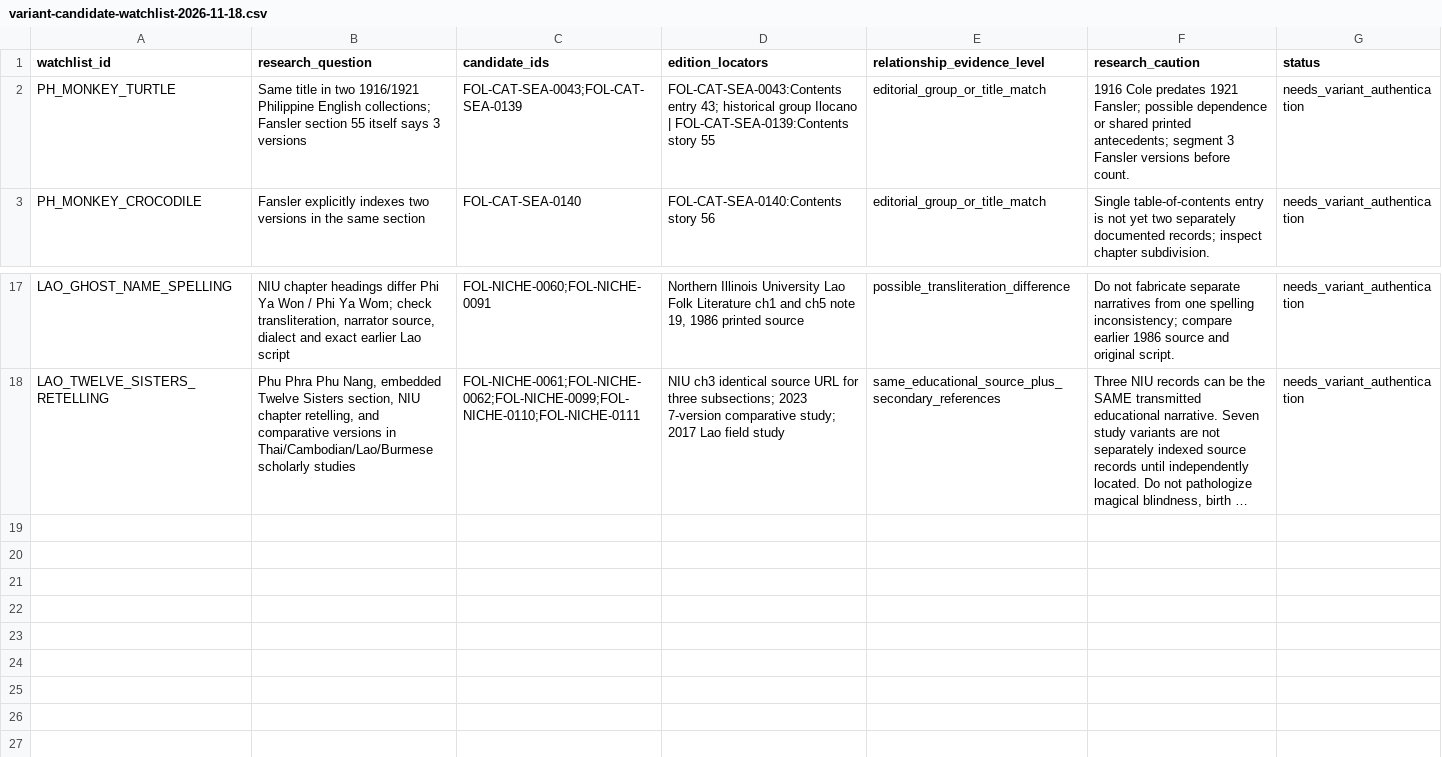
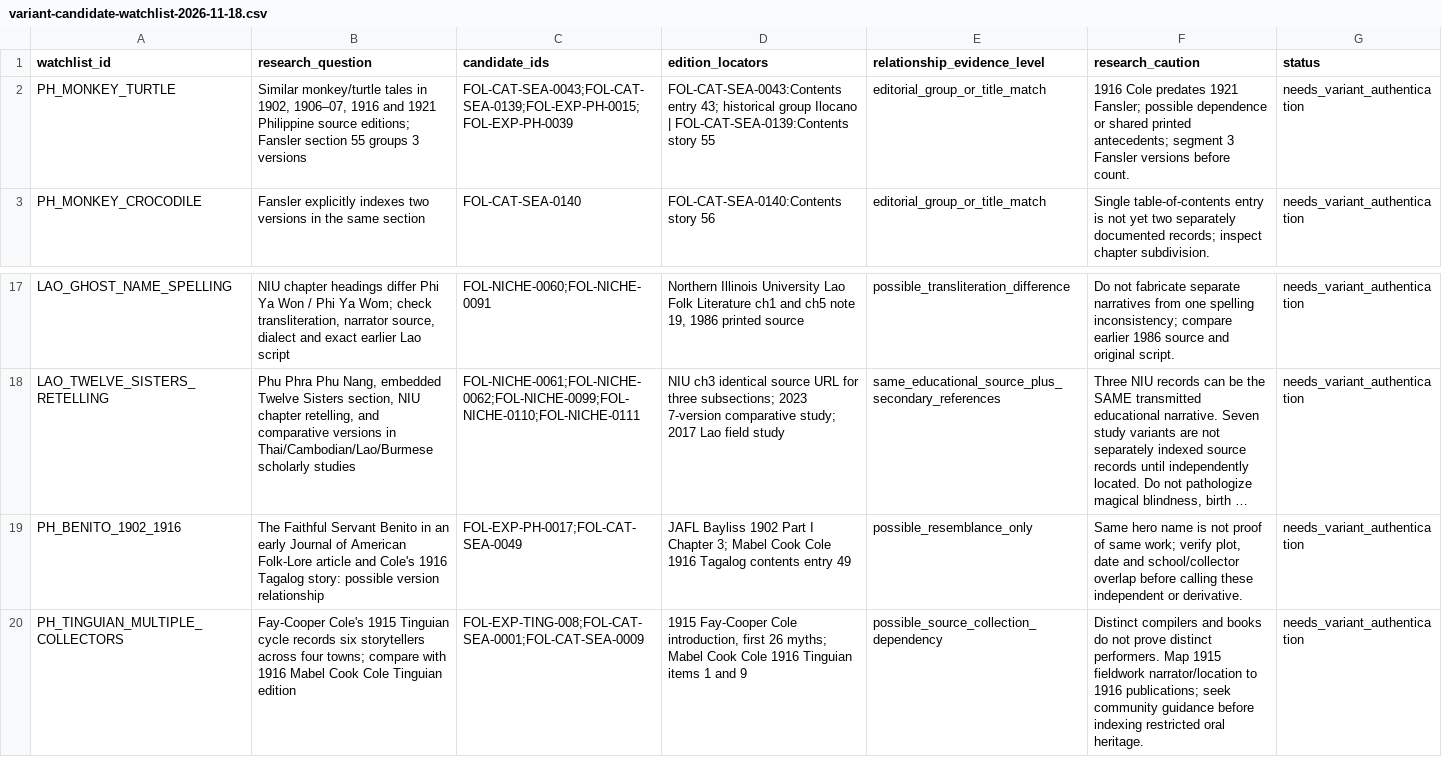
Before and after one commit to PortalHunter/Ethnicy-Based-Optimal-Weight, a CSV file: docs/atlas/folklore/variants/variant-candidate-watchlist-2026-11-18.csv, drawn as a sheet; only a part is shown, gaps mark what is left out; long unchanged cells end in …; the diff names each change by its address in the sheet, - before the commit and + after, or states it on an @@ line.

Commit message:
folklore: connect 1902–1921 Philippine witnesses and 1915/1916 Tinguian collector sources

```diff
--- a/docs/atlas/folklore/variants/variant-candidate-watchlist-2026-11-18.csv
+++ b/docs/atlas/folklore/variants/variant-candidate-watchlist-2026-11-18.csv
-B2 (research_question): Same title in two 1916/1921 Philippine English collections; Fansler section 55 itself says 3 versions
+B2 (research_question): Similar monkey/turtle tales in 1902, 1906–07, 1916 and 1921 Philippine source editions; Fansler section 55 groups 3 versions
-C2 (candidate_ids): FOL-CAT-SEA-0043;FOL-CAT-SEA-0139
+C2 (candidate_ids): FOL-CAT-SEA-0043;FOL-CAT-SEA-0139;FOL-EXP-PH-0015;FOL-EXP-PH-0039
+row 19: PH_BENITO_1902_1916 | The Faithful Servant Benito in an early Journal of American Folk-Lore article and Cole's 1916 Tagalog story: possible version relationship | FOL-EXP-PH-0017;FOL-CAT-SEA-0049 | JAFL Bayliss 1902 Part I Chapter 3; Mabel Cook Cole 1916 Tagalog contents entry 49 | possible_resemblance_only | Same hero name is not proof of same work; verify plot, date and school/collector overlap before calling these independent or derivative. | needs_variant_authentication
+row 20: PH_TINGUIAN_MULTIPLE_COLLECTORS | Fay-Cooper Cole's 1915 Tinguian cycle records six storytellers across four towns; compare with 1916 Mabel Cook Cole Tinguian edition | FOL-EXP-TING-008;FOL-CAT-SEA-0001;FOL-CAT-SEA-0009 | 1915 Fay-Cooper Cole introduction, first 26 myths; Mabel Cook Cole 1916 Tinguian items 1 and 9 | possible_source_collection_dependency | Distinct compilers and books do not prove distinct performers. Map 1915 fieldwork narrator/location to 1916 publications; seek community guidance before indexing restricted oral heritage. | needs_variant_authentication
```
